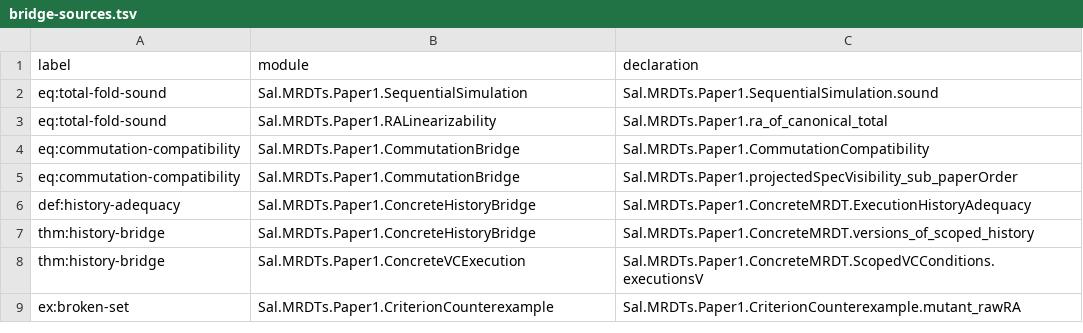
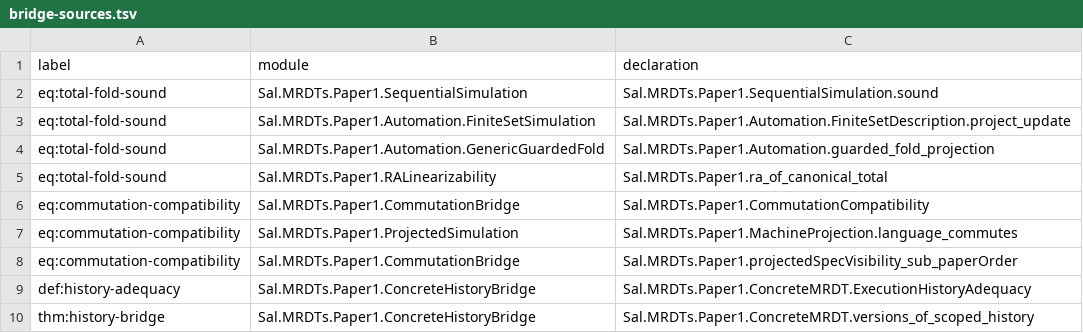
Before and after one commit to fplaunchpad/sal, a TSV file: docs/paper1-formal-reference/bridge-sources.tsv, drawn as a sheet; only a part is shown; the shorter side is filled out with more unchanged rows; the diff names each change by its address in the sheet, - before the commit and + after, or states it on an @@ line.

Commit message:
Derive OR-set history bridges and check the guarded RGA boundary

```diff
--- a/docs/paper1-formal-reference/bridge-sources.tsv
+++ b/docs/paper1-formal-reference/bridge-sources.tsv
+row 3: eq:total-fold-sound | Sal.MRDTs.Paper1.Automation.FiniteSetSimulation | Sal.MRDTs.Paper1.Automation.FiniteSetDescription.project_update
+row 4: eq:total-fold-sound | Sal.MRDTs.Paper1.Automation.GenericGuardedFold | Sal.MRDTs.Paper1.Automation.guarded_fold_projection
+row 7: eq:commutation-compatibility | Sal.MRDTs.Paper1.ProjectedSimulation | Sal.MRDTs.Paper1.MachineProjection.language_commutes
```
Also changed, not shown: 43 other files.
